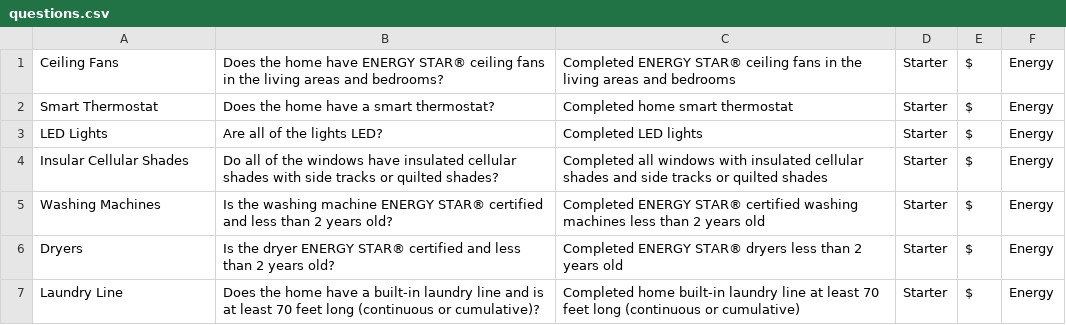
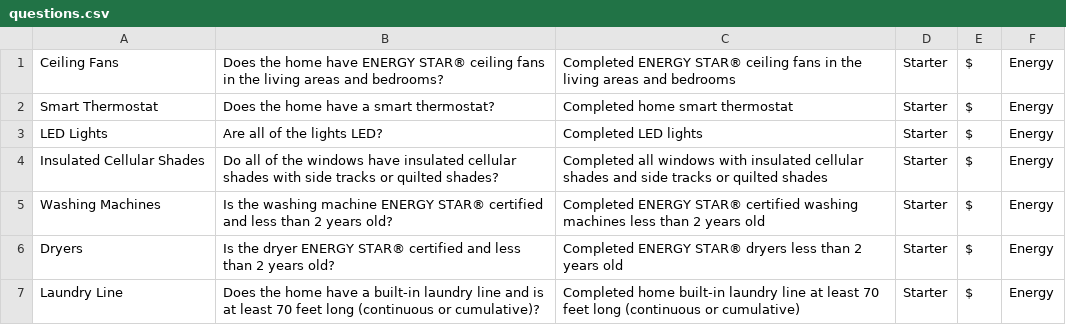
Before and after one commit to TritonSE/YCW-Green-Home-Application, a CSV file: amplify/backend/function/questionslist/src/data/questions.csv, drawn as a sheet; only a part is shown.

Commit message:
Fix questions list typo

```diff
--- a/amplify/backend/function/questionslist/src/data/questions.csv
+++ b/amplify/backend/function/questionslist/src/data/questions.csv
@@ -3,3 +3,3 @@ Smart Thermostat,Does the home have a smart thermostat?,Completed home smart the
 LED Lights,Are all of the lights LED?,Completed LED lights,Starter,$,Energy
-Insular Cellular Shades,Do all of the windows have insulated cellular shades with side tracks or quilted shades?,Completed all windows with insulated cellular shades and side tracks or quilted shades,Starter,$,Energy
+Insulated Cellular Shades,Do all of the windows have insulated cellular shades with side tracks or quilted shades?,Completed all windows with insulated cellular shades and side tracks or quilted shades,Starter,$,Energy
 Washing Machines,Is the washing machine ENERGY STAR® certified and less than 2 years old?,Completed ENERGY STAR® certified washing machines less than 2 years old,Starter,$,Energy
```
